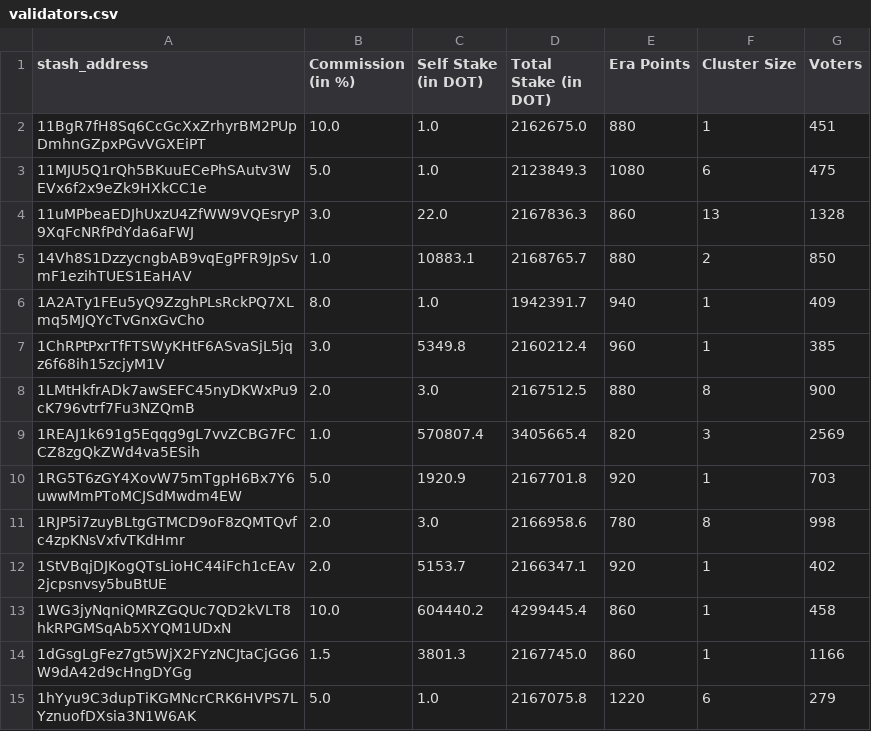
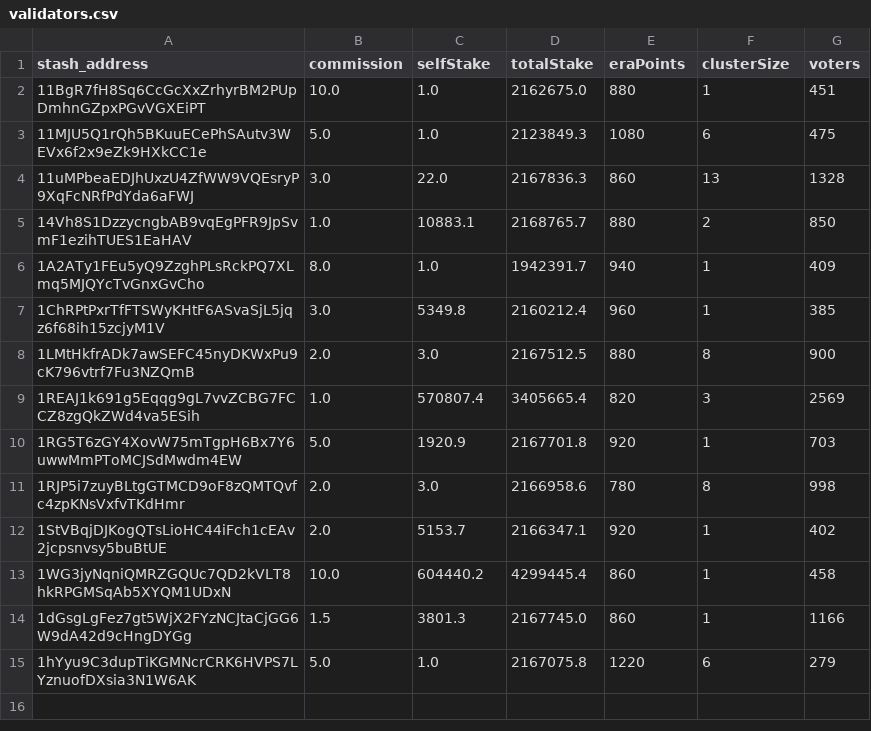
Before and after one commit to miepsik/validators_selection, a CSV file: validators.csv, drawn as a sheet.

```diff
--- a/validators.csv
+++ b/validators.csv
@@ -1,2 +1,2 @@
-stash_address,Commission (in %),Self Stake (in DOT),Total Stake (in DOT),Era Points,Cluster Size,Voters
+stash_address,commission,selfStake,totalStake,eraPoints,clusterSize,voters
 11BgR7fH8Sq6CcGcXxZrhyrBM2PUpDmhnGZpxPGvVGXEiPT,10.0,1.0,2162675.0,880,1,451
```
Also changed, not shown: validatorsEval.csv, 5 other files.
